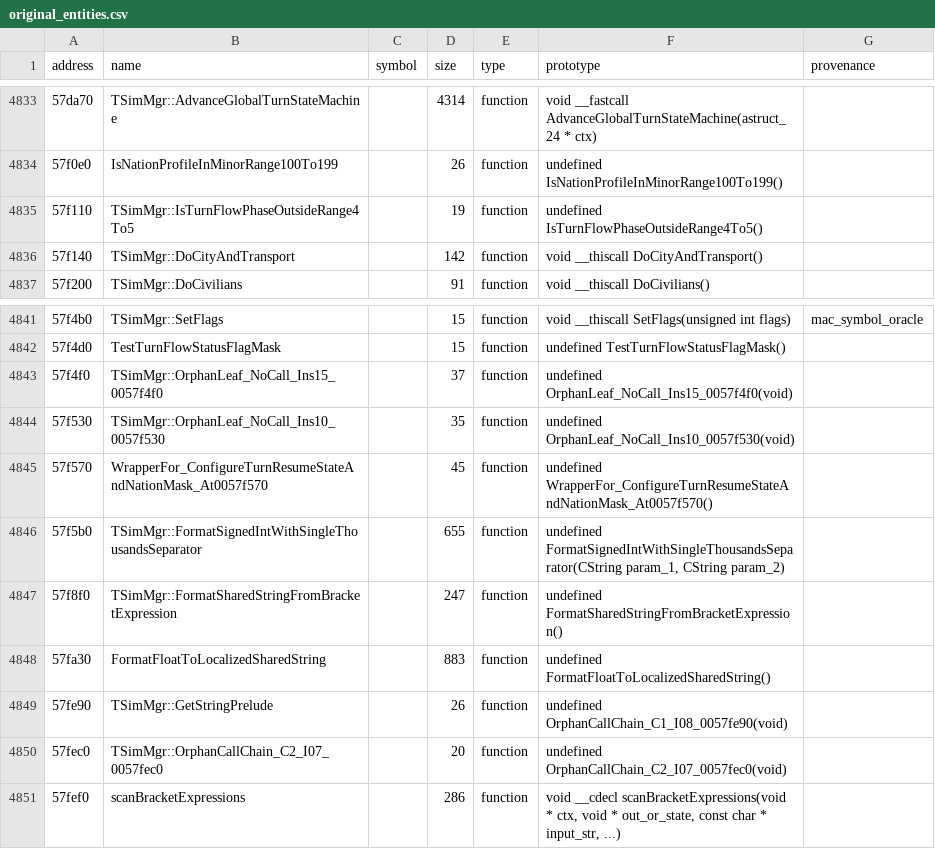
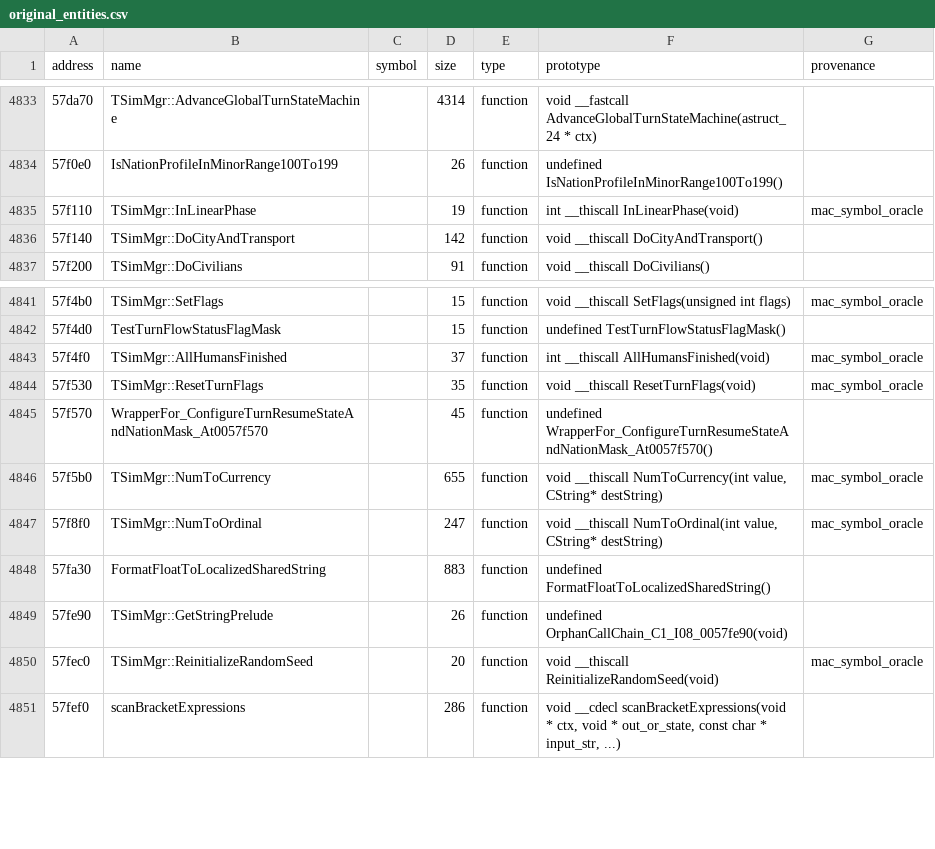
Before and after one commit to agluszak/imperialism-decomp, a CSV file: config/original_entities.csv, drawn as a sheet; only a part is shown, gaps mark what is left out.

Commit message:
Recover TSimMgr helper identities
Propagate six retail Mac-oracle method names through TSimMgr, every typed caller, symbol metadata, and the vendored Ghidra project: InLinearPhase, AllHumansFinished, ResetTurnFlags, NumToCurrency, NumToOrdinal, and ReinitializeRandomSeed.

Verification: just precommit (411 tests, 442 vtables at 100%) and just agent-check. Function scores are codegen-neutral; ReinitializeRandomSeed remains exact.

```diff
--- a/config/original_entities.csv
+++ b/config/original_entities.csv
@@ -4834,3 +4834,3 @@ address|name|symbol|size|type|prototype|provenance
 57f0e0|IsNationProfileInMinorRange100To199||26|function|undefined IsNationProfileInMinorRange100To199()|
-57f110|TSimMgr::IsTurnFlowPhaseOutsideRange4To5||19|function|undefined IsTurnFlowPhaseOutsideRange4To5()|
+57f110|TSimMgr::InLinearPhase||19|function|int __thiscall InLinearPhase(void)|mac_symbol_oracle
 57f140|TSimMgr::DoCityAndTransport||142|function|void __thiscall DoCityAndTransport()|
@@ -4842,10 +4842,10 @@ address|name|symbol|size|type|prototype|provenance
 57f4d0|TestTurnFlowStatusFlagMask||15|function|undefined TestTurnFlowStatusFlagMask()|
-57f4f0|TSimMgr::OrphanLeaf_NoCall_Ins15_0057f4f0||37|function|undefined OrphanLeaf_NoCall_Ins15_0057f4f0(void)|
-57f530|TSimMgr::OrphanLeaf_NoCall_Ins10_0057f530||35|function|undefined OrphanLeaf_NoCall_Ins10_0057f530(void)|
+57f4f0|TSimMgr::AllHumansFinished||37|function|int __thiscall AllHumansFinished(void)|mac_symbol_oracle
+57f530|TSimMgr::ResetTurnFlags||35|function|void __thiscall ResetTurnFlags(void)|mac_symbol_oracle
 57f570|WrapperFor_ConfigureTurnResumeStateAndNationMask_At0057f570||45|function|undefined WrapperFor_ConfigureTurnResumeStateAndNationMask_At0057f570()|
-57f5b0|TSimMgr::FormatSignedIntWithSingleThousandsSeparator||655|function|undefined FormatSignedIntWithSingleThousandsSeparator(CString param_1, CString param_2)|
-57f8f0|TSimMgr::FormatSharedStringFromBracketExpression||247|function|undefined FormatSharedStringFromBracketExpression()|
+57f5b0|TSimMgr::NumToCurrency||655|function|void __thiscall NumToCurrency(int value, CString* destString)|mac_symbol_oracle
+57f8f0|TSimMgr::NumToOrdinal||247|function|void __thiscall NumToOrdinal(int value, CString* destString)|mac_symbol_oracle
 57fa30|FormatFloatToLocalizedSharedString||883|function|undefined FormatFloatToLocalizedSharedString()|
 57fe90|TSimMgr::GetStringPrelude||26|function|undefined OrphanCallChain_C1_I08_0057fe90(void)|
-57fec0|TSimMgr::OrphanCallChain_C2_I07_0057fec0||20|function|undefined OrphanCallChain_C2_I07_0057fec0(void)|
+57fec0|TSimMgr::ReinitializeRandomSeed||20|function|void __thiscall ReinitializeRandomSeed(void)|mac_symbol_oracle
 57fef0|scanBracketExpressions||286|function|void __cdecl scanBracketExpressions(void * ctx, void * out_or_state, const char * input_str, ...)|
```
Also changed, not shown: 24 other files.
